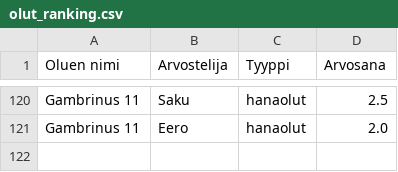
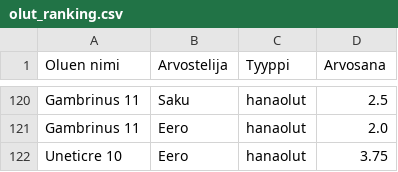
Before and after one commit to saqfromchurchvillage/streamlit, a CSV file: olut_ranking.csv, drawn as a sheet; only a part is shown, gaps mark what is left out; the diff names each change by its address in the sheet, - before the commit and + after, or states it on an @@ line.

Commit message:
Update CSV file

```diff
--- a/olut_ranking.csv
+++ b/olut_ranking.csv
+row 122: Uneticre 10 | Eero | hanaolut | 3.75
```
